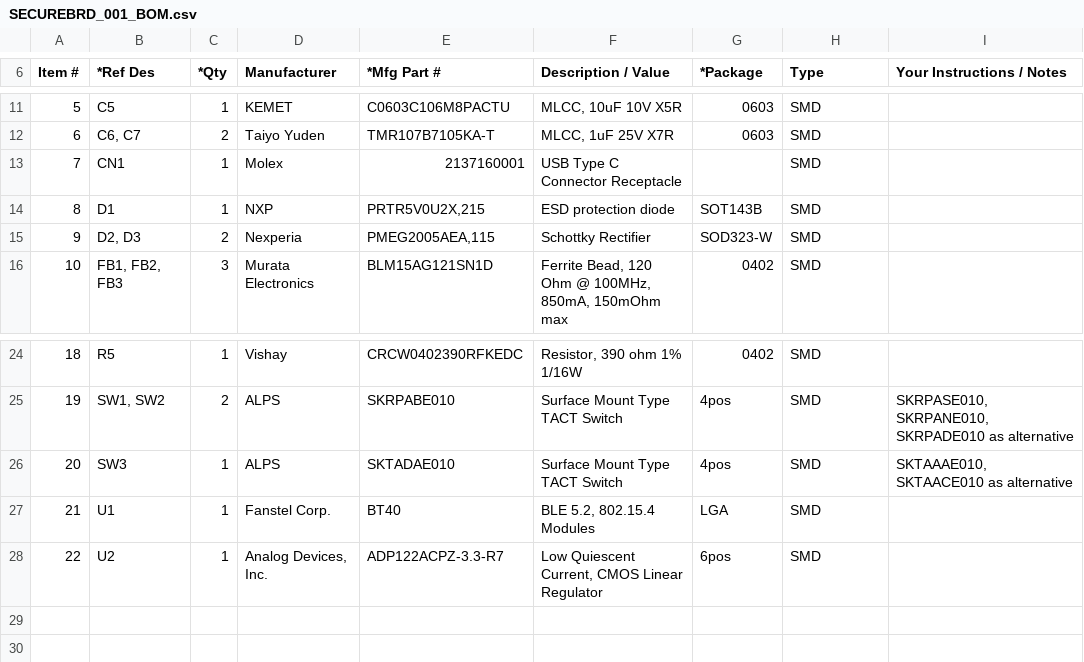
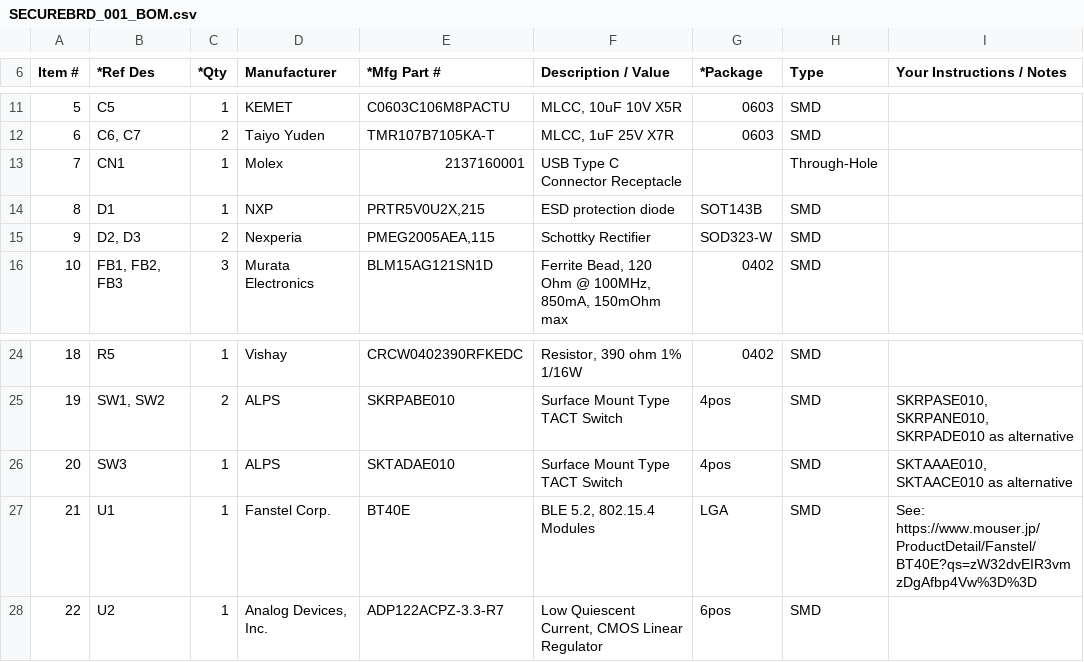
Before and after one commit to diverta/onecard-fido, a CSV file: FIDO2Device/BT40SlimBoard/pcb_rev1/bom/SECUREBRD_001_BOM.csv, drawn as a sheet; only a part is shown, gaps mark what is left out.

Commit message:
実装見積の依頼
・PCBWay専用の部品表を修正

```diff
--- a/FIDO2Device/BT40SlimBoard/pcb_rev1/bom/SECUREBRD_001_BOM.csv
+++ b/FIDO2Device/BT40SlimBoard/pcb_rev1/bom/SECUREBRD_001_BOM.csv
@@ -12,3 +12,3 @@ Item #,*Ref Des,*Qty,Manufacturer,*Mfg Part #,Description / Value,*Package,Type,
 6,"C6, C7",2,Taiyo Yuden,TMR107B7105KA-T,"MLCC, 1uF 25V X7R",0603,SMD,
-7,CN1,1,Molex,2137160001,USB Type C Connector Receptacle,,SMD,
+7,CN1,1,Molex,2137160001,USB Type C Connector Receptacle,,Through-Hole,
 8,D1,1,NXP,"PRTR5V0U2X,215",ESD protection diode,SOT143B,SMD,
@@ -26,3 +26,3 @@ Item #,*Ref Des,*Qty,Manufacturer,*Mfg Part #,Description / Value,*Package,Type,
 20,SW3,1,ALPS,SKTADAE010,Surface Mount Type TACT Switch,4pos,SMD,"SKTAAAE010, SKTAACE010 as alternative"
-21,U1,1,Fanstel Corp.,BT40,"BLE 5.2, 802.15.4 Modules",LGA,SMD,
+21,U1,1,Fanstel Corp.,BT40E,"BLE 5.2, 802.15.4 Modules",LGA,SMD,"See: https://www.mouser.jp/ProductDetail/Fanstel/BT40E?qs=zW32dvEIR3vmzDgAfbp4Vw%3D%3D"
 22,U2,1,"Analog Devices, Inc.",ADP122ACPZ-3.3-R7,"Low Quiescent Current, CMOS Linear Regulator",6pos,SMD,
```
